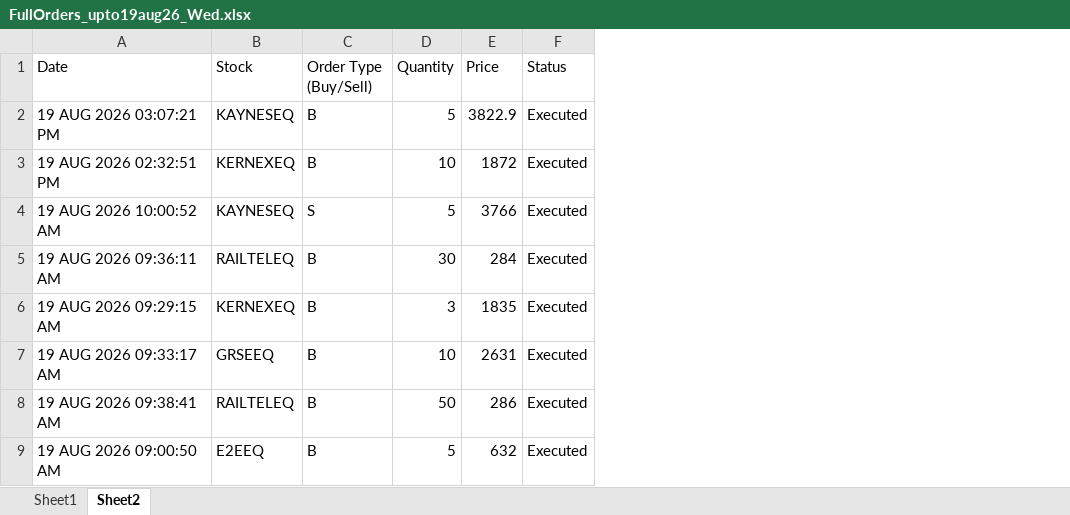
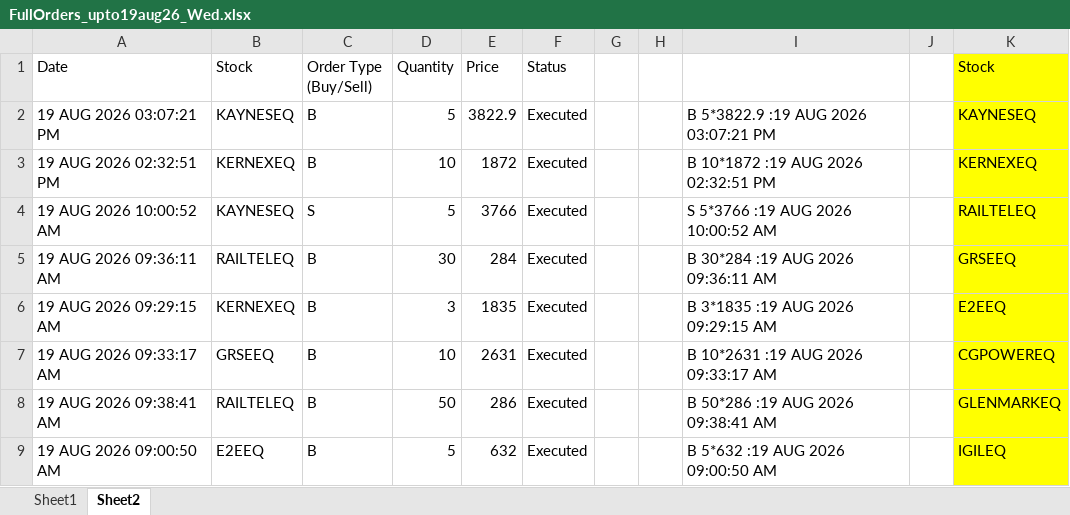
Before and after one commit to nandimrinal2006/stocks, an Excel workbook: ORDER_MGMT/regular_order_mgmt/order_files/FullOrders_upto19aug26_Wed.xlsx, sheet Sheet2, drawn as a sheet; only a part is shown; values as stored, in another font and other column widths than the file's, no borders; the diff names each change by its address in the sheet, - before the commit and + after, or states it on an @@ line.

```diff
--- a/ORDER_MGMT/regular_order_mgmt/order_files/FullOrders_upto19aug26_Wed.xlsx (sheet Sheet2)
+++ b/ORDER_MGMT/regular_order_mgmt/order_files/FullOrders_upto19aug26_Wed.xlsx (sheet Sheet2)
+column G, empty
+column H, empty
+column I, rows 2-9: B 5*3822.9 :19 AUG 2026 03:07:21 PM | B 10*1872 :19 AUG 2026 02:32:51 PM | S 5*3766 :19 AUG 2026 10:00:52 AM | B 30*284 :19 AUG 2026 09:36:11 AM | B 3*1835 :19 AUG 2026 09:29:15 AM | B 10*2631 :19 AUG 2026 09:33:17 AM | B 50*286 :19 AUG 2026 09:38:41 AM | B 5*632 :19 AUG 2026 09:00:50 AM
+column J, empty
+column K (Stock), rows 2-9: KAYNESEQ | KERNEXEQ | RAILTELEQ | GRSEEQ | E2EEQ | CGPOWEREQ | GLENMARKEQ | IGILEQ
```
Also changed, not shown: sheet Sheet1, hidden cells.
